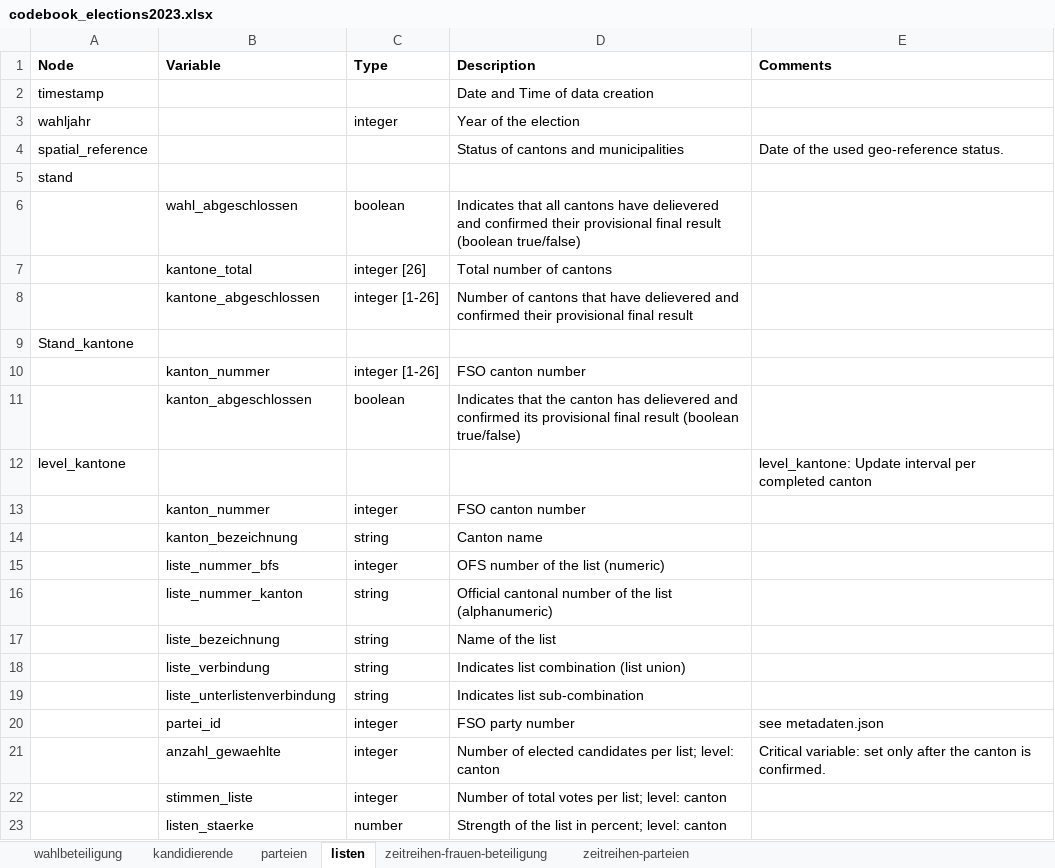
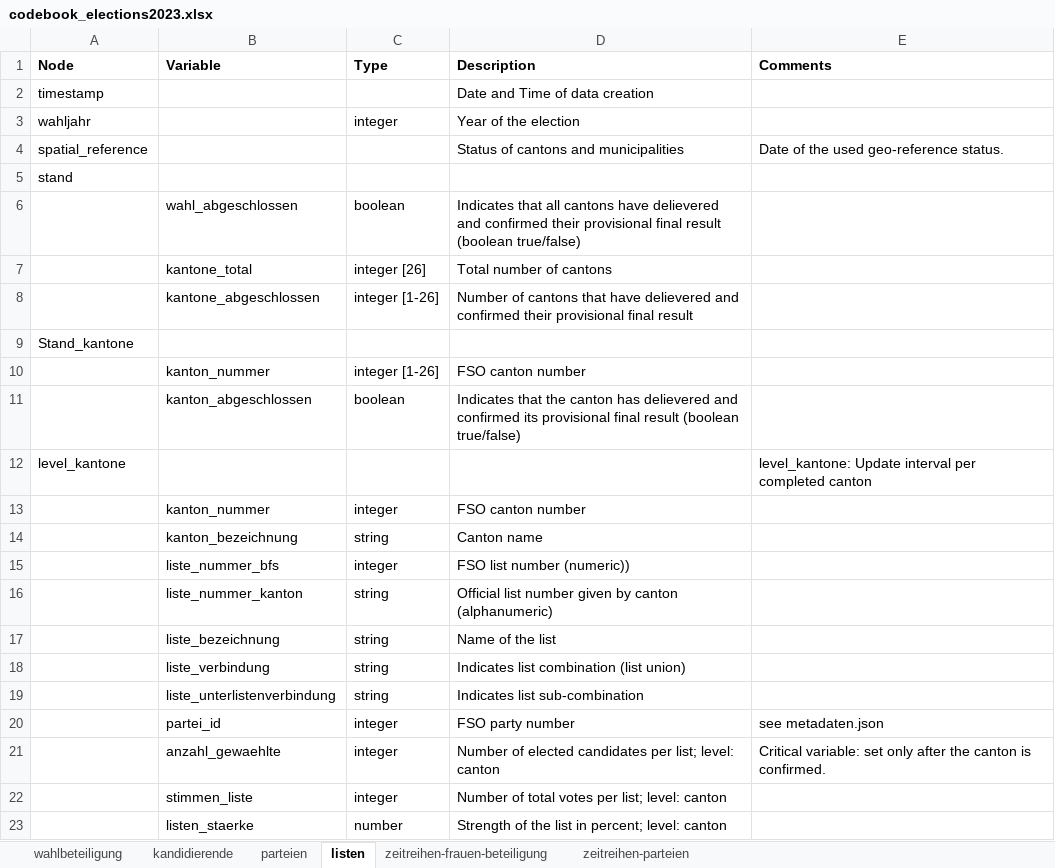
Before and after one commit to bfspoku/wd-poku, an Excel workbook: codebook/codebook_elections2023.xlsx, sheet listen, drawn as a sheet; values as stored, in another font and other column widths than the file's, no borders; the diff names each change by its address in the sheet, - before the commit and + after, or states it on an @@ line.

```diff
--- a/codebook/codebook_elections2023.xlsx (sheet listen)
+++ b/codebook/codebook_elections2023.xlsx (sheet listen)
-D15 (Description): OFS number of the list (numeric)
+D15 (Description): FSO list number (numeric))
-D16 (Description): Official cantonal number of the list (alphanumeric)
+D16 (Description): Official list number given by canton (alphanumeric)
```
Also changed, not shown: sheet kandidierende, sheet wahlbeteiligung, sheet parteien, docs/codebook/codebook_elections2023.xlsx, 8 other files.
